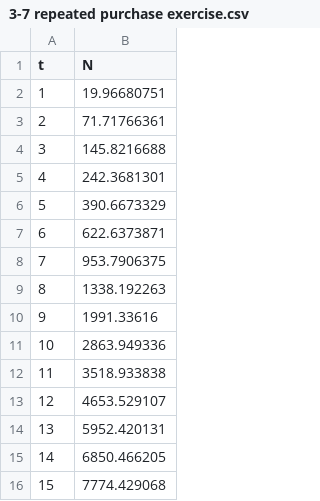
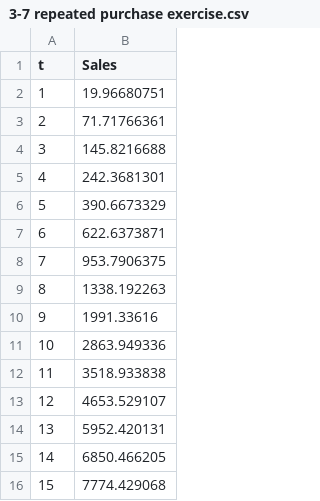
Before and after one commit to zoutianxin1992/MarketingAnalyticsPython, a CSV file: Marketing Analytics in Python/Bass model/Dataset/3-7 repeated purchase exercise.csv, drawn as a sheet.

Commit message:
Update 3-7 repeated purchase exercise.csv

```diff
--- a/Marketing Analytics in Python/Bass model/Dataset/3-7 repeated purchase exercise.csv
+++ b/Marketing Analytics in Python/Bass model/Dataset/3-7 repeated purchase exercise.csv
@@ -1,2 +1,2 @@
-t,N
+t,Sales
 1,19.96680751
```
